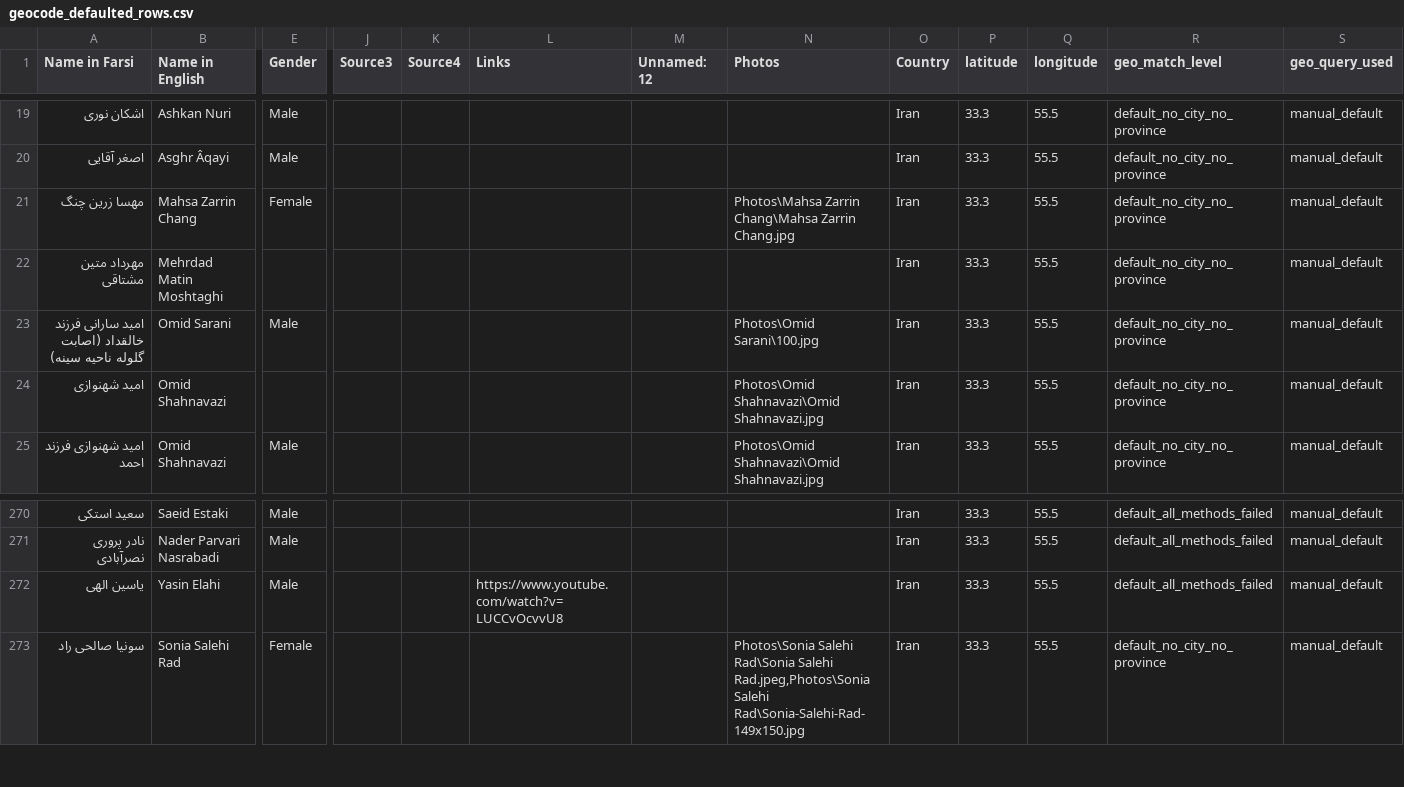
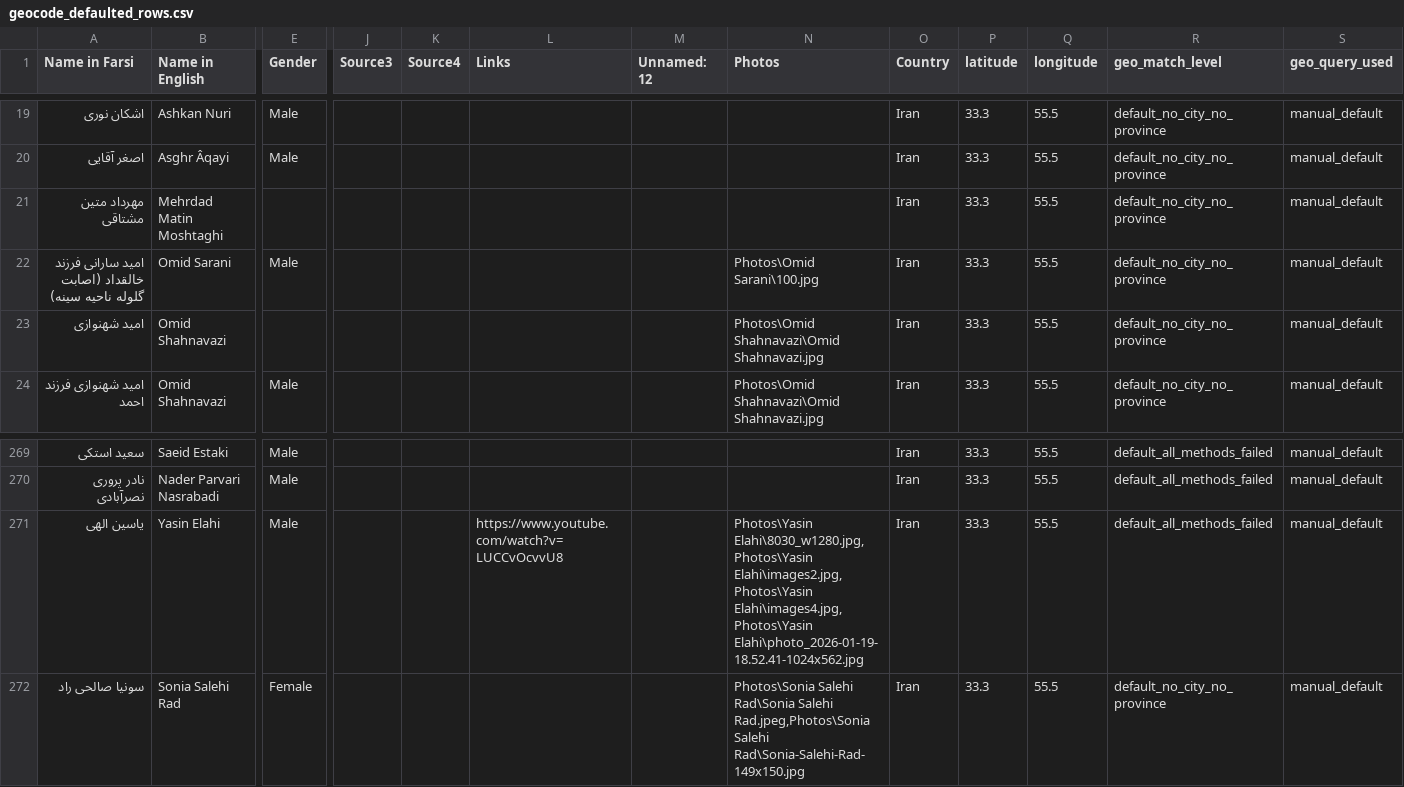
Before and after one commit to sanazgolriz/BahayeAzadi, a CSV file: geocode_defaulted_rows.csv, drawn as a sheet; only a part is shown, gaps mark what is left out; removed rows and columns are numbered as before the commit, all else as after; rows hold the shown columns only; the diff names each change by its address in the sheet, - before the commit and + after, or states it on an @@ line.

Commit message:
psot launch v1 added new name 20260307 90m

```diff
--- a/geocode_defaulted_rows.csv
+++ b/geocode_defaulted_rows.csv
-row 21: مهسا زرین چنگ | Mahsa Zarrin Chang | Female |  |  |  |  | Photos\Mahsa Zarrin Chang\Mahsa Zarrin Chang.jpg | Iran | 33.3 | 55.5 | default_no_city_no_province | manual_default
-N271 (Photos): (empty)
+N271 (Photos): Photos\Yasin Elahi\8030_w1280.jpg,Photos\Yasin Elahi\images2.jpg,Photos\Yasin Elahi\images4.jpg,Photos\Yasin Elahi\photo_2026-01-19-18.52.41-1024x562.jpg
```
Also changed, not shown: 35 other files.
